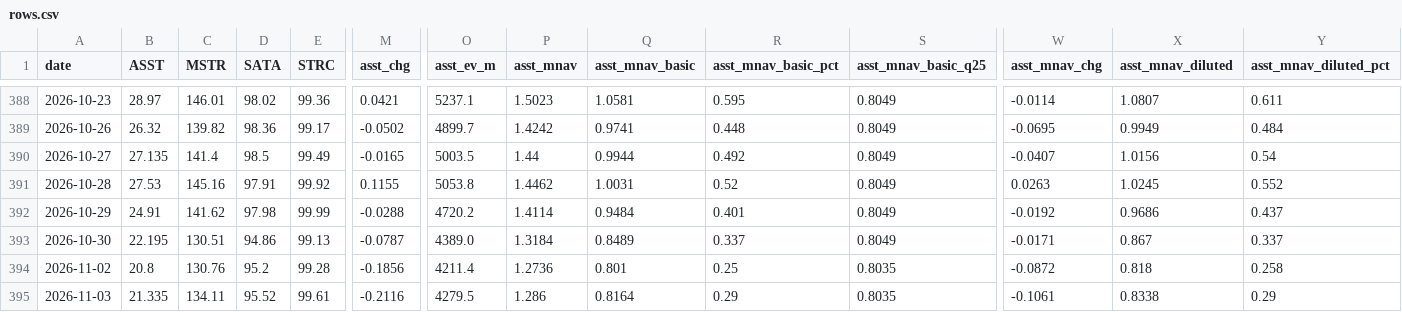
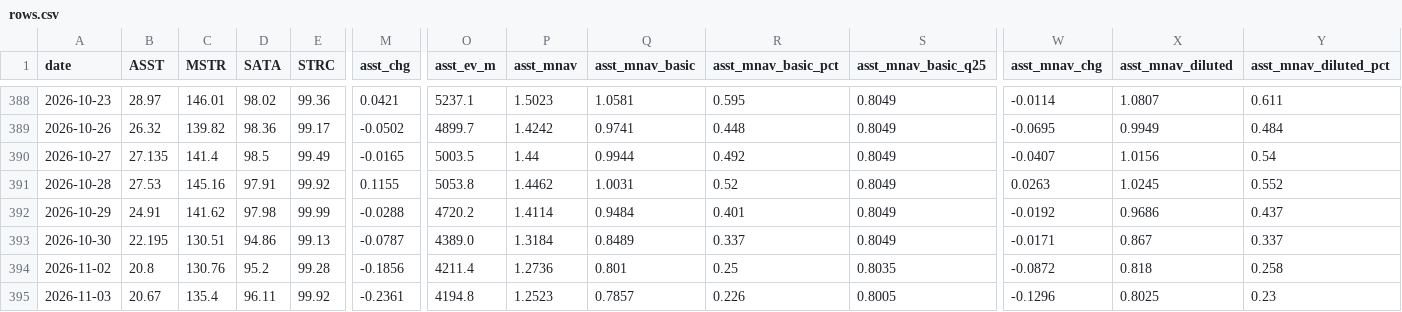
Before and after one commit to bobbyfarrell20/btc-treasury-dashboard, a CSV file: data/rows.csv, drawn as a sheet; only a part is shown, gaps mark what is left out; the diff covers the shown part only; the diff names each change by its address in the sheet, - before the commit and + after, or states it on an @@ line.

```diff
--- a/data/rows.csv
+++ b/data/rows.csv
-B395 (ASST): 21.335
+B395 (ASST): 20.67
-C395 (MSTR): 134.11
+C395 (MSTR): 135.4
-D395 (SATA): 95.52
+D395 (SATA): 96.11
-E395 (STRC): 99.61
+E395 (STRC): 99.92
-M395 (asst_chg): -0.2116
+M395 (asst_chg): -0.2361
-O395 (asst_ev_m): 4279.5
+O395 (asst_ev_m): 4194.8
-P395 (asst_mnav): 1.286
+P395 (asst_mnav): 1.2523
-Q395 (asst_mnav_basic): 0.8164
+Q395 (asst_mnav_basic): 0.7857
-R395 (asst_mnav_basic_pct): 0.29
+R395 (asst_mnav_basic_pct): 0.226
-S395 (asst_mnav_basic_q25): 0.8035
+S395 (asst_mnav_basic_q25): 0.8005
-W395 (asst_mnav_chg): -0.1061
+W395 (asst_mnav_chg): -0.1296
-X395 (asst_mnav_diluted): 0.8338
+X395 (asst_mnav_diluted): 0.8025
-Y395 (asst_mnav_diluted_pct): 0.29
+Y395 (asst_mnav_diluted_pct): 0.23
```
Also changed, not shown: 70 edited cells elsewhere in this file, 7 other files.
